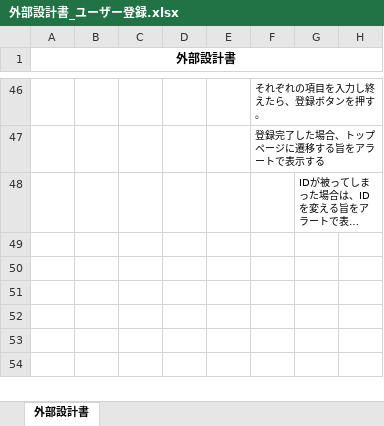
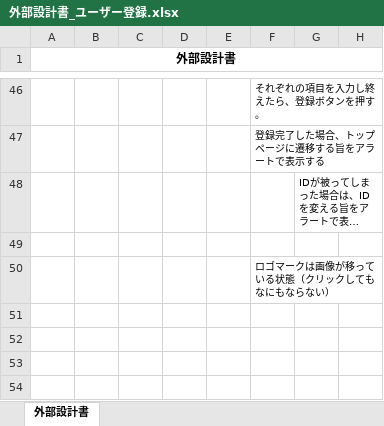
Before and after one commit to DOJO-2021/D-4, an Excel workbook: 外部設計関連/外部設計書_ユーザー登録.xlsx, sheet 外部設計書, drawn as a sheet; only a part is shown, gaps mark what is left out; long unchanged cells end in …; values as stored, in another font and other column widths than the file's, no borders; charts and pictures not drawn; the diff names each change by its address in the sheet, - before the commit and + after, or states it on an @@ line.

```diff
--- a/外部設計関連/外部設計書_ユーザー登録.xlsx (sheet 外部設計書)
+++ b/外部設計関連/外部設計書_ユーザー登録.xlsx (sheet 外部設計書)
-F50: (empty)
+F50: ロゴマークは画像が移っている状態（クリックしてもなにもならない）
```
Also changed, not shown: charts or pictures, 外部設計関連/外部設計書_トップページ.xlsx.
